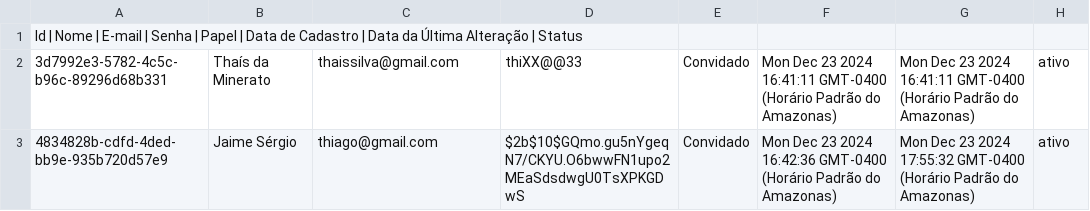
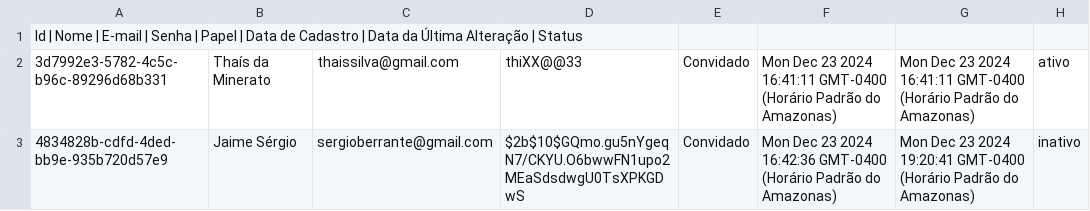
Before and after one commit to ThiagoSuchi/Gerenciamento-de-Usuarios, a CSV file: src/data/listUsuario.csv, drawn as a sheet.

Commit message:
função de alterar e atualizar o usuário corrigido, tanto a data quanto o type Status

```diff
--- a/src/data/listUsuario.csv
+++ b/src/data/listUsuario.csv
@@ -2,2 +2,2 @@ Id | Nome | E-mail | Senha | Papel | Data de Cadastro | Data da Última Alteraç
 3d7992e3-5782-4c5c-b96c-89296d68b331, Thaís da Minerato, thaissilva@gmail.com, thiXX@@33, Convidado, Mon Dec 23 2024 16:41:11 GMT-0400 (Horário Padrão do Amazonas), Mon Dec 23 2024 16:41:11 GMT-0400 (Horário Padrão do Amazonas), ativo
-4834828b-cdfd-4ded-bb9e-935b720d57e9, Jaime Sérgio, thiago@gmail.com, $2b$10$GQmo.gu5nYgeqN7/CKYU.O6bwwFN1upo2MEaSdsdwgU0TsXPKGDwS, Convidado, Mon Dec 23 2024 16:42:36 GMT-0400 (Horário Padrão do Amazonas), Mon Dec 23 2024 17:55:32 GMT-0400 (Horário Padrão do Amazonas), ativo
+4834828b-cdfd-4ded-bb9e-935b720d57e9, Jaime Sérgio, sergioberrante@gmail.com, $2b$10$GQmo.gu5nYgeqN7/CKYU.O6bwwFN1upo2MEaSdsdwgU0TsXPKGDwS, Convidado, Mon Dec 23 2024 16:42:36 GMT-0400 (Horário Padrão do Amazonas), Mon Dec 23 2024 19:20:41 GMT-0400 (Horário Padrão do Amazonas), inativo
```
